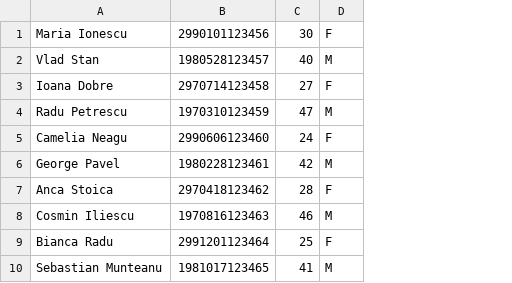
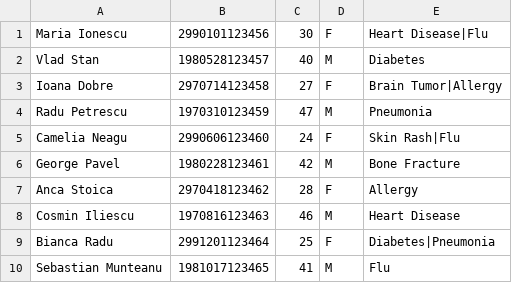
Before and after one commit to EDward1101-bit/proiectPOO, a CSV file: data/patients.csv, drawn as a sheet; the diff names each change by its address in the sheet, - before the commit and + after, or states it on an @@ line.

```diff
--- a/data/patients.csv
+++ b/data/patients.csv
+column E, rows 1-10: Heart Disease|Flu | Diabetes | Brain Tumor|Allergy | Pneumonia | Skin Rash|Flu | Bone Fracture | Allergy | Heart Disease | Diabetes|Pneumonia | Flu
```
Also changed, not shown: 9 other files.
